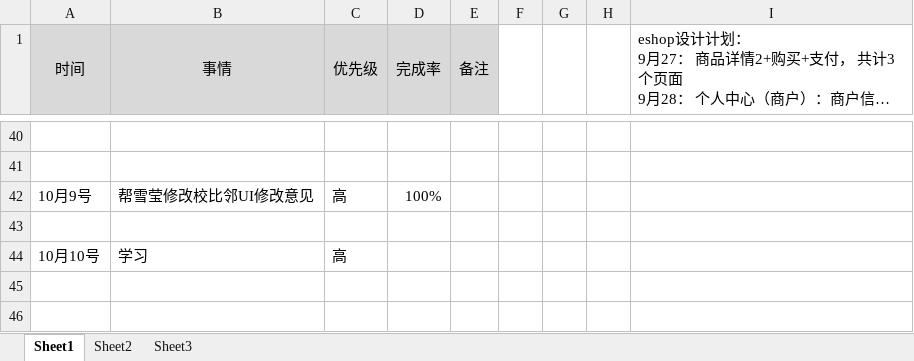
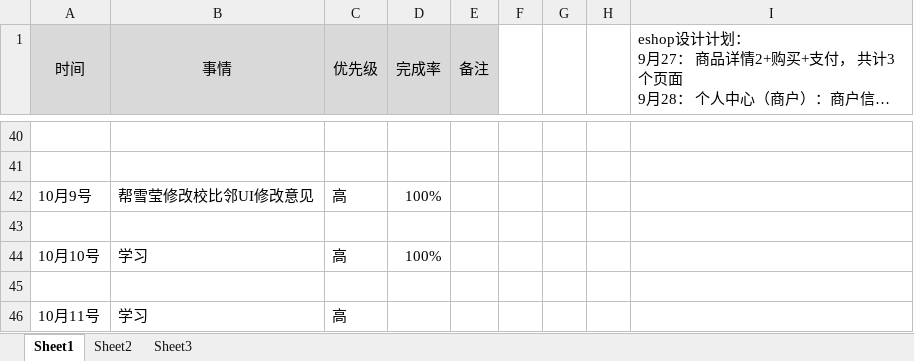
Before and after one commit to bird-start/eshop-doc, an Excel workbook: 交流管理/项目日报/尹魏方-每日要做的事.xlsx, sheet Sheet1, drawn as a sheet; only a part is shown, gaps mark what is left out; long unchanged cells end in …; values as stored, in another font and other column widths than the file's, no borders; the diff names each change by its address in the sheet, - before the commit and + after, or states it on an @@ line.

Commit message:
no message

```diff
--- a/交流管理/项目日报/尹魏方-每日要做的事.xlsx (sheet Sheet1)
+++ b/交流管理/项目日报/尹魏方-每日要做的事.xlsx (sheet Sheet1)
-D44 (完成率): (empty)
+D44 (完成率): 100%
+row 45: (empty)
+row 46: 10月11号 | 学习 | 高
```
